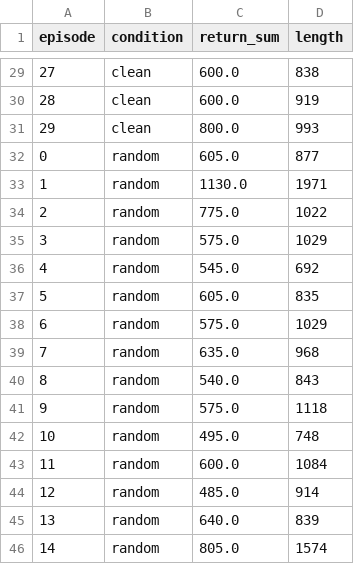
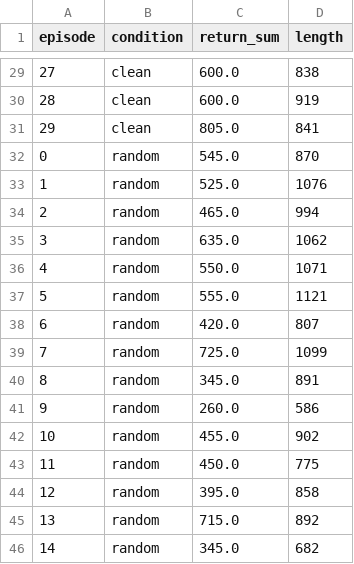
Before and after one commit to camygiuliani/project_RL, a CSV file: robustness_outputs/ddqn/episodes.csv, drawn as a sheet; only a part is shown, gaps mark what is left out; the diff covers the shown part only.

```diff
--- a/robustness_outputs/ddqn/episodes.csv
+++ b/robustness_outputs/ddqn/episodes.csv
@@ -30,17 +30,17 @@ episode,condition,return_sum,length
 28,clean,600.0,919
-29,clean,800.0,993
-0,random,605.0,877
-1,random,1130.0,1971
-2,random,775.0,1022
-3,random,575.0,1029
-4,random,545.0,692
-5,random,605.0,835
-6,random,575.0,1029
-7,random,635.0,968
-8,random,540.0,843
-9,random,575.0,1118
-10,random,495.0,748
-11,random,600.0,1084
-12,random,485.0,914
-13,random,640.0,839
-14,random,805.0,1574
+29,clean,805.0,841
+0,random,545.0,870
+1,random,525.0,1076
+2,random,465.0,994
+3,random,635.0,1062
+4,random,550.0,1071
+5,random,555.0,1121
+6,random,420.0,807
+7,random,725.0,1099
+8,random,345.0,891
+9,random,260.0,586
+10,random,455.0,902
+11,random,450.0,775
+12,random,395.0,858
+13,random,715.0,892
+14,random,345.0,682
```
Also changed, not shown: 40 edited cells elsewhere in this file, robustness_outputs/ddqn/summary.csv, robustness_outputs/ppo/episodes.csv, 9 other files.
